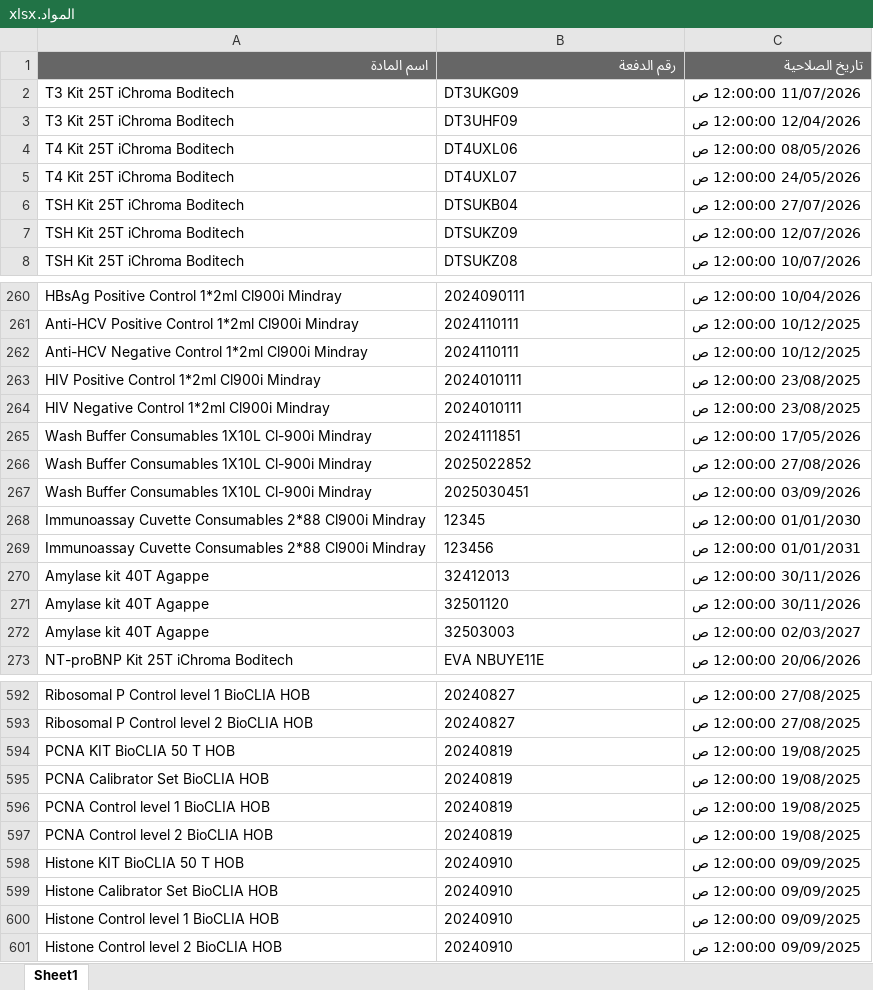
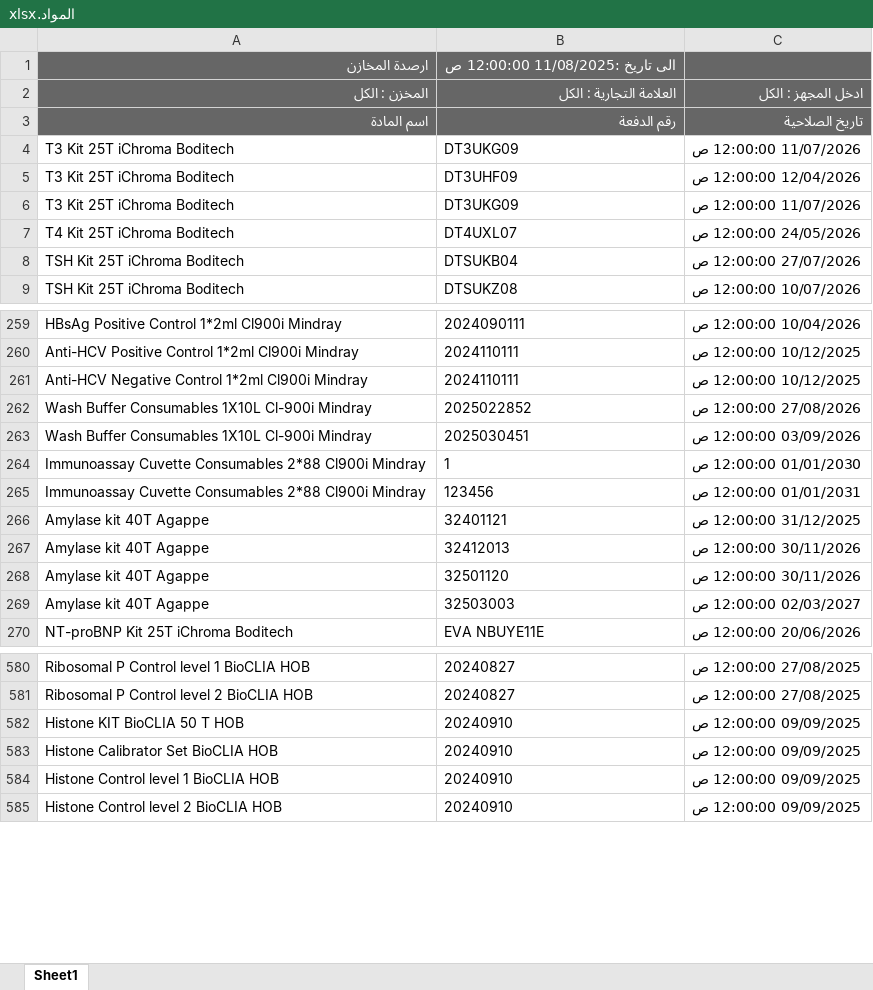
Before and after one commit to abdallawolf92/expiry-check, an Excel workbook: المواد.xlsx, sheet Sheet1, drawn as a sheet; only a part is shown, gaps mark what is left out; values as stored, in another font and other column widths than the file's, no borders; removed rows and columns are numbered as before the commit, all else as after; the diff covers the shown part only; the diff names each change by its address in the sheet, - before the commit and + after, or states it on an @@ line.

```diff
--- a/المواد.xlsx (sheet Sheet1)
+++ b/المواد.xlsx (sheet Sheet1)
+row 1: ارصدة المخازن | الى تاريخ :11/08/2025 12:00:00 ص
+row 2: المخزن : الكل | العلامة التجارية : الكل | ادخل المجهز : الكل
-row 4: T4 Kit 25T iChroma Boditech | DT4UXL06 | 08/05/2026 12:00:00 ص
+row 6: T3 Kit 25T iChroma Boditech | DT3UKG09 | 11/07/2026 12:00:00 ص
-row 7: TSH Kit 25T iChroma Boditech | DTSUKZ09 | 12/07/2026 12:00:00 ص
-row 263: HIV Positive Control 1*2ml Cl900i Mindray | 2024010111 | 23/08/2025 12:00:00 ص
-row 264: HIV Negative Control 1*2ml Cl900i Mindray | 2024010111 | 23/08/2025 12:00:00 ص
-row 265: Wash Buffer Consumables 1X10L Cl-900i Mindray | 2024111851 | 17/05/2026 12:00:00 ص
-B264: 12345
+B264: 1
+row 266: Amylase kit 40T Agappe | 32401121 | 31/12/2025 12:00:00 ص
-row 594: PCNA KIT BioCLIA 50 T HOB | 20240819 | 19/08/2025 12:00:00 ص
-row 595: PCNA Calibrator Set BioCLIA HOB | 20240819 | 19/08/2025 12:00:00 ص
-row 596: PCNA Control level 1 BioCLIA HOB | 20240819 | 19/08/2025 12:00:00 ص
-row 597: PCNA Control level 2 BioCLIA HOB | 20240819 | 19/08/2025 12:00:00 ص
```
Also changed, not shown: 17 added rows and 33 removed rows elsewhere in this sheet.
